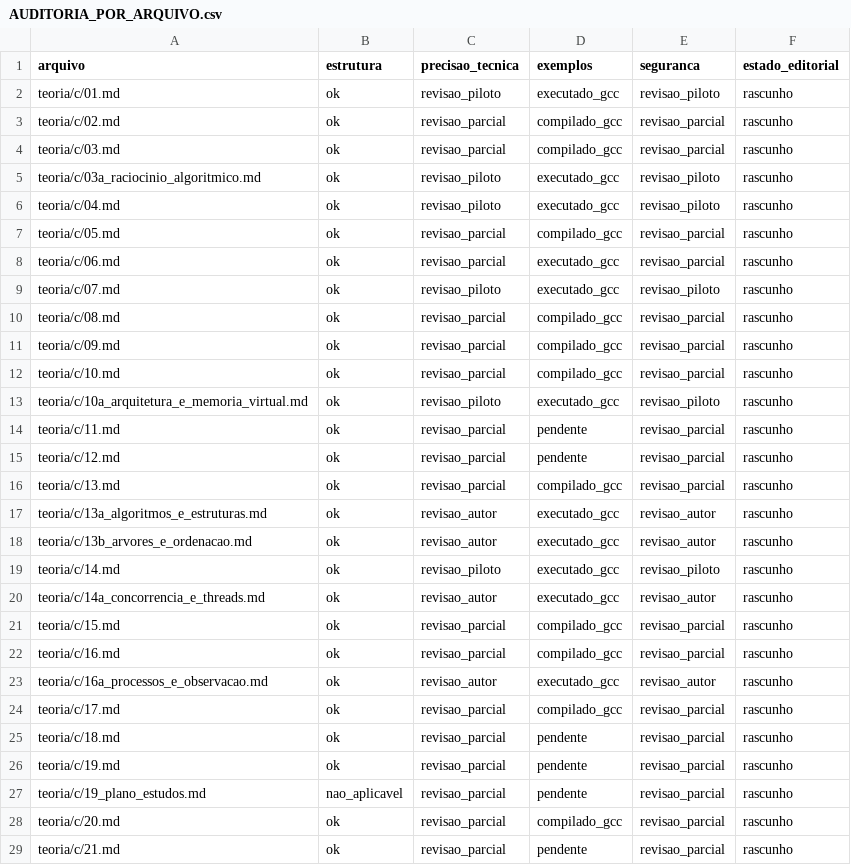
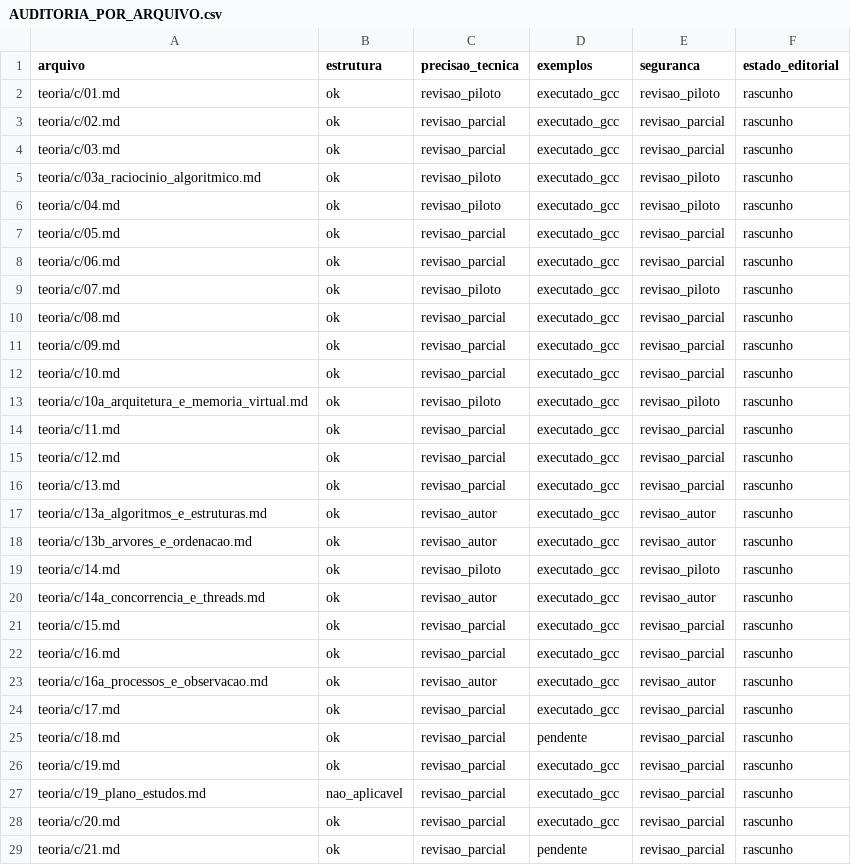
Before and after one commit to mzet97/Algoritmos, a CSV file: teoria/AUDITORIA_POR_ARQUIVO.csv, drawn as a sheet; only a part is shown; the diff covers the shown part only.

```diff
--- a/teoria/AUDITORIA_POR_ARQUIVO.csv
+++ b/teoria/AUDITORIA_POR_ARQUIVO.csv
@@ -2,16 +2,16 @@ arquivo,estrutura,precisao_tecnica,exemplos,seguranca,estado_editorial
 teoria/c/01.md,ok,revisao_piloto,executado_gcc,revisao_piloto,rascunho
-teoria/c/02.md,ok,revisao_parcial,compilado_gcc,revisao_parcial,rascunho
-teoria/c/03.md,ok,revisao_parcial,compilado_gcc,revisao_parcial,rascunho
+teoria/c/02.md,ok,revisao_parcial,executado_gcc,revisao_parcial,rascunho
+teoria/c/03.md,ok,revisao_parcial,executado_gcc,revisao_parcial,rascunho
 teoria/c/03a_raciocinio_algoritmico.md,ok,revisao_piloto,executado_gcc,revisao_piloto,rascunho
 teoria/c/04.md,ok,revisao_piloto,executado_gcc,revisao_piloto,rascunho
-teoria/c/05.md,ok,revisao_parcial,compilado_gcc,revisao_parcial,rascunho
+teoria/c/05.md,ok,revisao_parcial,executado_gcc,revisao_parcial,rascunho
 teoria/c/06.md,ok,revisao_parcial,executado_gcc,revisao_parcial,rascunho
 teoria/c/07.md,ok,revisao_piloto,executado_gcc,revisao_piloto,rascunho
-teoria/c/08.md,ok,revisao_parcial,compilado_gcc,revisao_parcial,rascunho
-teoria/c/09.md,ok,revisao_parcial,compilado_gcc,revisao_parcial,rascunho
-teoria/c/10.md,ok,revisao_parcial,compilado_gcc,revisao_parcial,rascunho
+teoria/c/08.md,ok,revisao_parcial,executado_gcc,revisao_parcial,rascunho
+teoria/c/09.md,ok,revisao_parcial,executado_gcc,revisao_parcial,rascunho
+teoria/c/10.md,ok,revisao_parcial,executado_gcc,revisao_parcial,rascunho
 teoria/c/10a_arquitetura_e_memoria_virtual.md,ok,revisao_piloto,executado_gcc,revisao_piloto,rascunho
-teoria/c/11.md,ok,revisao_parcial,pendente,revisao_parcial,rascunho
-teoria/c/12.md,ok,revisao_parcial,pendente,revisao_parcial,rascunho
-teoria/c/13.md,ok,revisao_parcial,compilado_gcc,revisao_parcial,rascunho
+teoria/c/11.md,ok,revisao_parcial,executado_gcc,revisao_parcial,rascunho
+teoria/c/12.md,ok,revisao_parcial,executado_gcc,revisao_parcial,rascunho
+teoria/c/13.md,ok,revisao_parcial,executado_gcc,revisao_parcial,rascunho
 teoria/c/13a_algoritmos_e_estruturas.md,ok,revisao_autor,executado_gcc,revisao_autor,rascunho
@@ -20,10 +20,10 @@ teoria/c/14.md,ok,revisao_piloto,executado_gcc,revisao_piloto,rascunho
 teoria/c/14a_concorrencia_e_threads.md,ok,revisao_autor,executado_gcc,revisao_autor,rascunho
-teoria/c/15.md,ok,revisao_parcial,compilado_gcc,revisao_parcial,rascunho
-teoria/c/16.md,ok,revisao_parcial,compilado_gcc,revisao_parcial,rascunho
+teoria/c/15.md,ok,revisao_parcial,executado_gcc,revisao_parcial,rascunho
+teoria/c/16.md,ok,revisao_parcial,executado_gcc,revisao_parcial,rascunho
 teoria/c/16a_processos_e_observacao.md,ok,revisao_autor,executado_gcc,revisao_autor,rascunho
-teoria/c/17.md,ok,revisao_parcial,compilado_gcc,revisao_parcial,rascunho
+teoria/c/17.md,ok,revisao_parcial,executado_gcc,revisao_parcial,rascunho
 teoria/c/18.md,ok,revisao_parcial,pendente,revisao_parcial,rascunho
-teoria/c/19.md,ok,revisao_parcial,pendente,revisao_parcial,rascunho
-teoria/c/19_plano_estudos.md,nao_aplicavel,revisao_parcial,pendente,revisao_parcial,rascunho
-teoria/c/20.md,ok,revisao_parcial,compilado_gcc,revisao_parcial,rascunho
+teoria/c/19.md,ok,revisao_parcial,executado_gcc,revisao_parcial,rascunho
+teoria/c/19_plano_estudos.md,nao_aplicavel,revisao_parcial,executado_gcc,revisao_parcial,rascunho
+teoria/c/20.md,ok,revisao_parcial,executado_gcc,revisao_parcial,rascunho
 teoria/c/21.md,ok,revisao_parcial,pendente,revisao_parcial,rascunho
```
Also changed, not shown: 8 edited cells elsewhere in this file, 3 other files.
